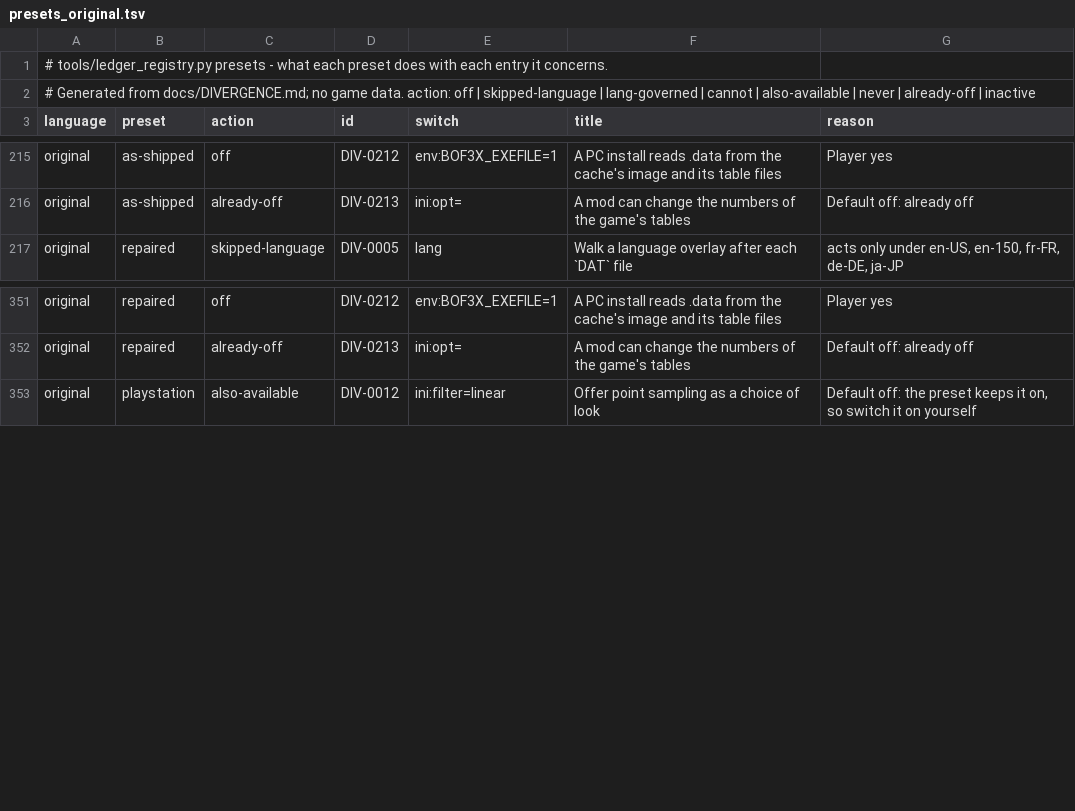
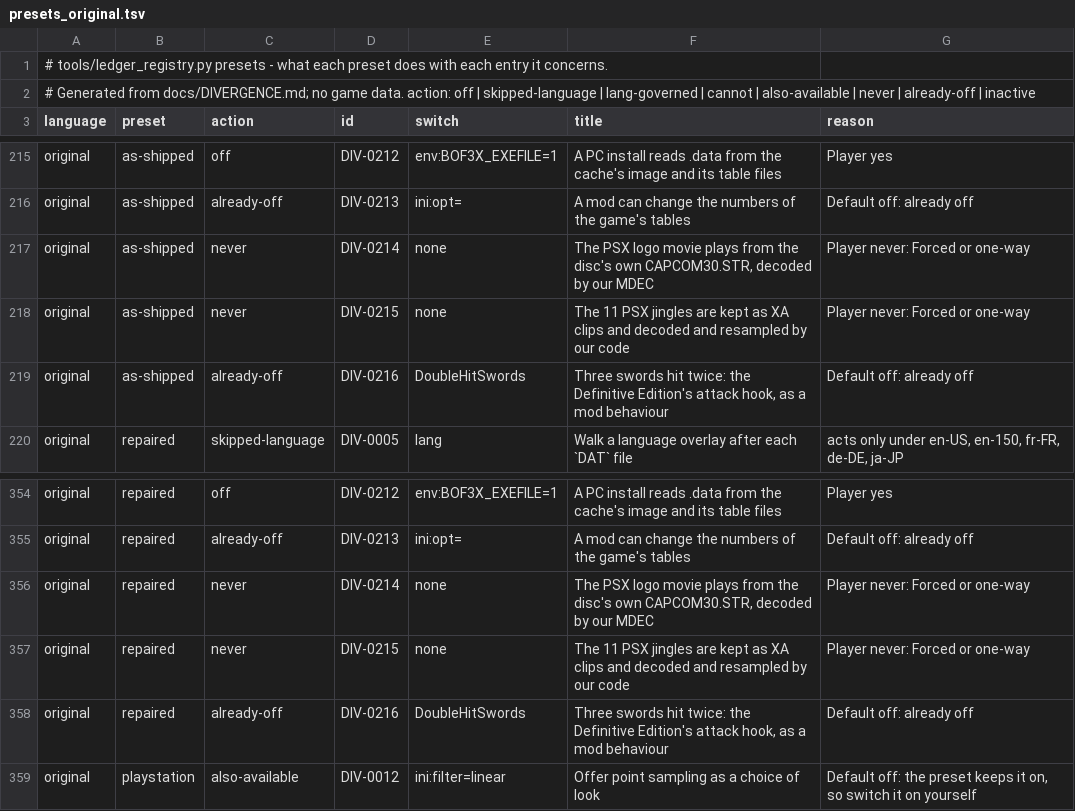
Before and after one commit to kerokline/BreathOfFire3PCPort, a TSV file: tools/launcher_host/presets_original.tsv, drawn as a sheet; only a part is shown, gaps mark what is left out.

```diff
--- a/tools/launcher_host/presets_original.tsv
+++ b/tools/launcher_host/presets_original.tsv
@@ -216,2 +216,5 @@ original	as-shipped	off	DIV-0212	env:BOF3X_EXEFILE=1	A PC install reads .data fr
 original	as-shipped	already-off	DIV-0213	ini:opt=	A mod can change the numbers of the game's tables	Default off: already off
+original	as-shipped	never	DIV-0214	none	The PSX logo movie plays from the disc's own CAPCOM30.STR, decoded by our MDEC	Player never: Forced or one-way
+original	as-shipped	never	DIV-0215	none	The 11 PSX jingles are kept as XA clips and decoded and resampled by our code	Player never: Forced or one-way
+original	as-shipped	already-off	DIV-0216	DoubleHitSwords	Three swords hit twice: the Definitive Edition's attack hook, as a mod behaviour	Default off: already off
 original	repaired	skipped-language	DIV-0005	lang	Walk a language overlay after each `DAT` file	acts only under en-US, en-150, fr-FR, de-DE, ja-JP
@@ -352,2 +355,5 @@ original	repaired	off	DIV-0212	env:BOF3X_EXEFILE=1	A PC install reads .data from
 original	repaired	already-off	DIV-0213	ini:opt=	A mod can change the numbers of the game's tables	Default off: already off
+original	repaired	never	DIV-0214	none	The PSX logo movie plays from the disc's own CAPCOM30.STR, decoded by our MDEC	Player never: Forced or one-way
+original	repaired	never	DIV-0215	none	The 11 PSX jingles are kept as XA clips and decoded and resampled by our code	Player never: Forced or one-way
+original	repaired	already-off	DIV-0216	DoubleHitSwords	Three swords hit twice: the Definitive Edition's attack hook, as a mod behaviour	Default off: already off
 original	playstation	also-available	DIV-0012	ini:filter=linear	Offer point sampling as a choice of look	Default off: the preset keeps it on, so switch it on yourself
```
Also changed, not shown: analysis/ledger_switches.tsv, tools/launcher_host/presets_en-US.tsv, 6 other files.
